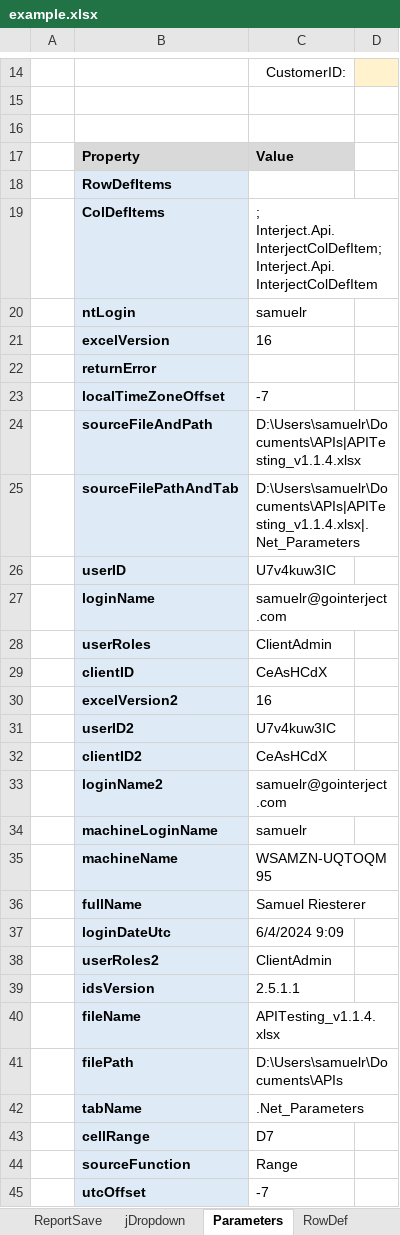
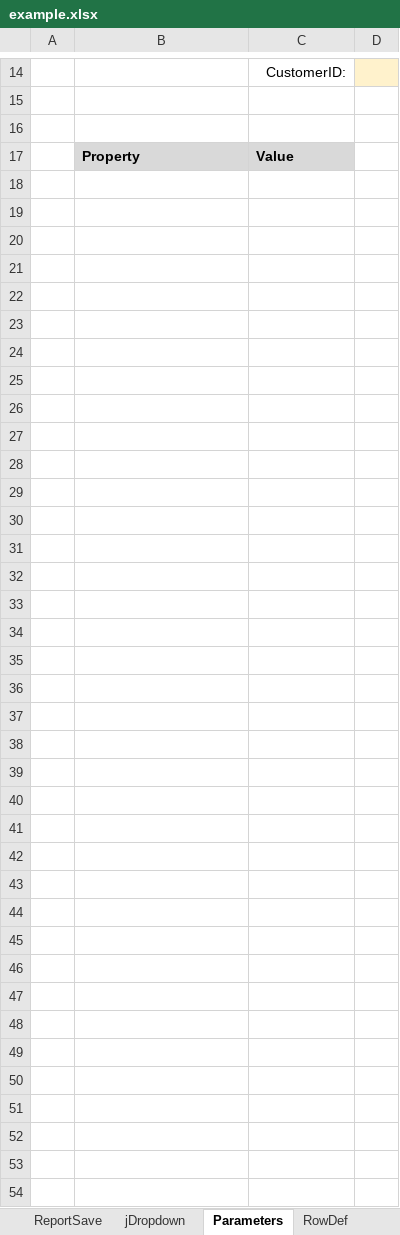
Before and after one commit to GoInterject/ids-dotnet-api, an Excel workbook: interject.data.api/Examples/example.xlsx, sheet Parameters, drawn as a sheet; only a part is shown, gaps mark what is left out; values as stored, in another font and other column widths than the file's, no borders; the diff covers the shown part only; the diff names each change by its address in the sheet, - before the commit and + after, or states it on an @@ line.

```diff
--- a/interject.data.api/Examples/example.xlsx (sheet Parameters)
+++ b/interject.data.api/Examples/example.xlsx (sheet Parameters)
-row 18:  | RowDefItems
-row 19:  | ColDefItems | ; Interject.Api.InterjectColDefItem; Interject.Api.InterjectColDefItem
-row 20:  | ntLogin | samuelr
-row 21:  | excelVersion | 16
-row 22:  | returnError
-row 23:  | localTimeZoneOffset | -7
-row 24:  | sourceFileAndPath | D:\Users\samuelr\Documents\APIs|APITesting_v1.1.4.xlsx
-row 25:  | sourceFilePathAndTab | D:\Users\samuelr\Documents\APIs|APITesting_v1.1.4.xlsx|.Net_Parameters
-row 26:  | userID | U7v4kuw3IC
-row 27:  | loginName | samuelr@gointerject.com
-row 28:  | userRoles | ClientAdmin
-row 29:  | clientID | CeAsHCdX
-row 30:  | excelVersion2 | 16
-row 31:  | userID2 | U7v4kuw3IC
-row 32:  | clientID2 | CeAsHCdX
-row 33:  | loginName2 | samuelr@gointerject.com
-row 34:  | machineLoginName | samuelr
-row 35:  | machineName | WSAMZN-UQTOQM95
-row 36:  | fullName | Samuel Riesterer
-row 37:  | loginDateUtc | 6/4/2024 9:09
-row 38:  | userRoles2 | ClientAdmin
-row 39:  | idsVersion | 2.5.1.1
-row 40:  | fileName | APITesting_v1.1.4.xlsx
-row 41:  | filePath | D:\Users\samuelr\Documents\APIs
-row 42:  | tabName | .Net_Parameters
-row 43:  | cellRange | D7
-row 44:  | sourceFunction | Range
-row 45:  | utcOffset | -7
```
Also changed, not shown: 1 edited cell elsewhere in this sheet, sheet ReportRange, sheet ReportVariable, sheet ReportFixed, sheet SQL, formulas that keep their value, 15 other files.
